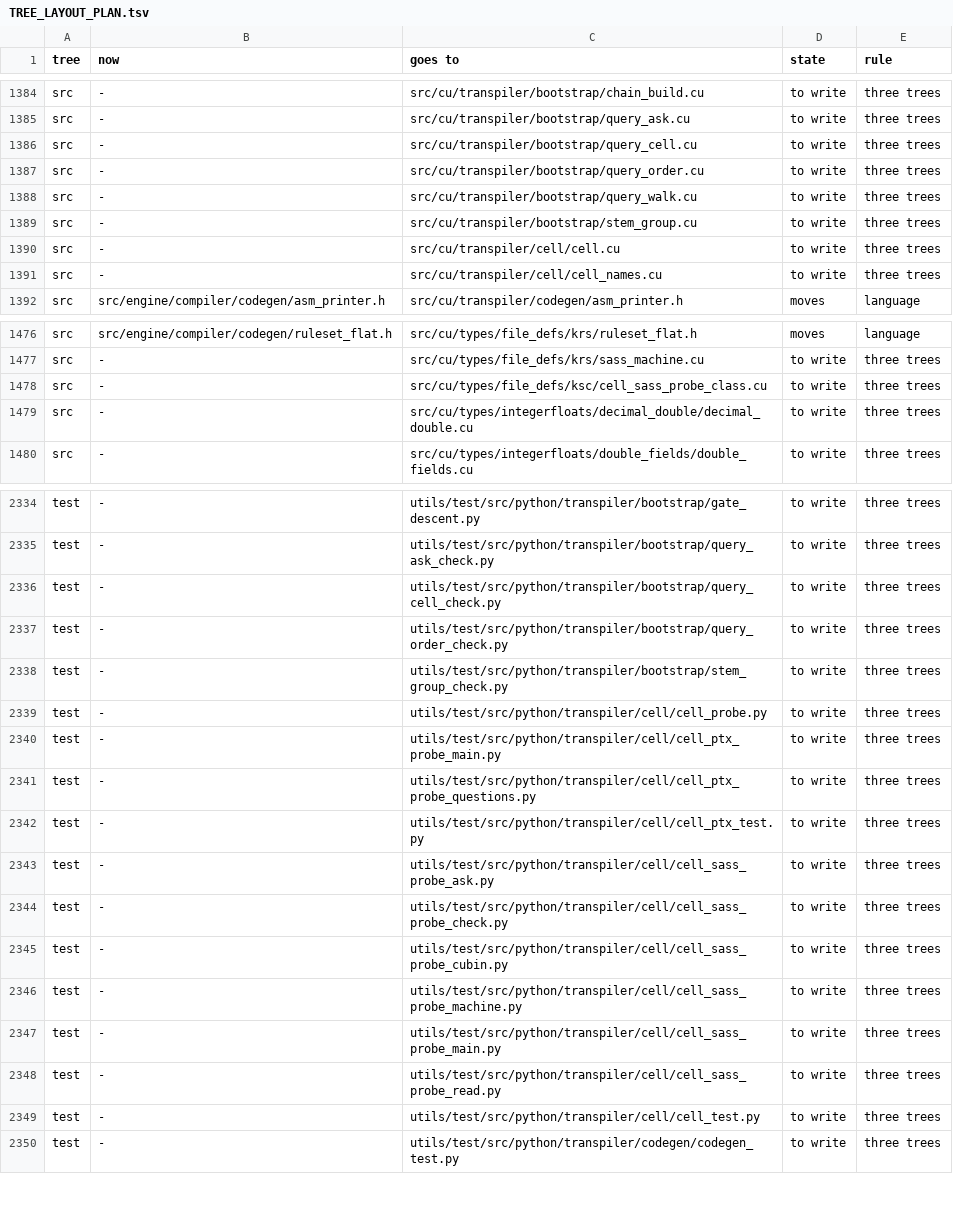
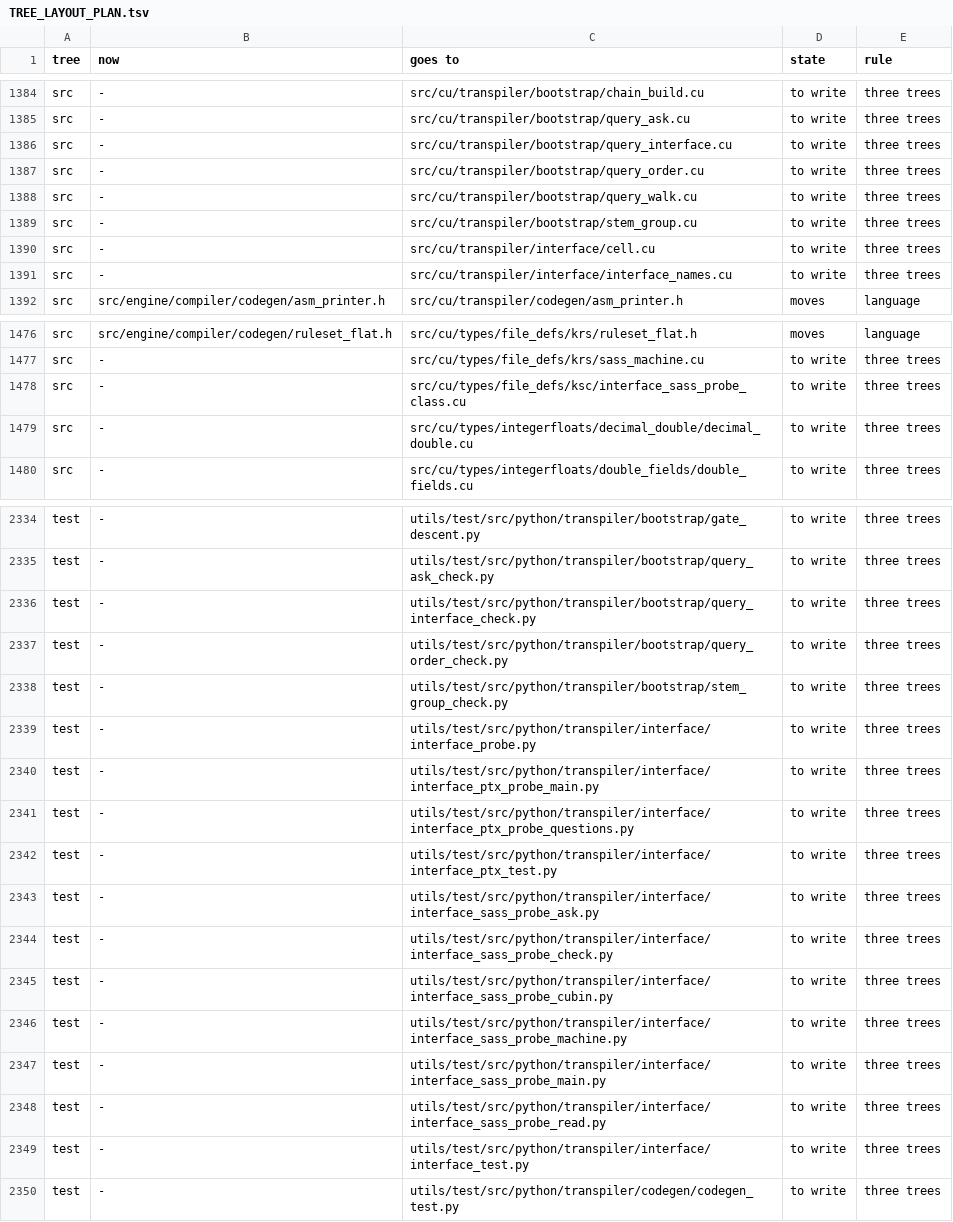
Before and after one commit to dstroy0/anchor_sift, a TSV file: TREE_LAYOUT_PLAN.tsv, drawn as a sheet; only a part is shown, gaps mark what is left out; the diff covers the shown part only.

Commit message:
Rename cell to interface

```diff
--- a/TREE_LAYOUT_PLAN.tsv
+++ b/TREE_LAYOUT_PLAN.tsv
@@ -1385,3 +1385,3 @@ src	-	src/cu/transpiler/bootstrap/chain_build.cu	to write	three trees
 src	-	src/cu/transpiler/bootstrap/query_ask.cu	to write	three trees
-src	-	src/cu/transpiler/bootstrap/query_cell.cu	to write	three trees
+src	-	src/cu/transpiler/bootstrap/query_interface.cu	to write	three trees
 src	-	src/cu/transpiler/bootstrap/query_order.cu	to write	three trees
@@ -1389,4 +1389,4 @@ src	-	src/cu/transpiler/bootstrap/query_walk.cu	to write	three trees
 src	-	src/cu/transpiler/bootstrap/stem_group.cu	to write	three trees
-src	-	src/cu/transpiler/cell/cell.cu	to write	three trees
-src	-	src/cu/transpiler/cell/cell_names.cu	to write	three trees
+src	-	src/cu/transpiler/interface/cell.cu	to write	three trees
+src	-	src/cu/transpiler/interface/interface_names.cu	to write	three trees
 src	src/engine/compiler/codegen/asm_printer.h	src/cu/transpiler/codegen/asm_printer.h	moves	language
@@ -1477,3 +1477,3 @@ src	src/engine/compiler/codegen/ruleset_flat.h	src/cu/types/file_defs/krs/rulese
 src	-	src/cu/types/file_defs/krs/sass_machine.cu	to write	three trees
-src	-	src/cu/types/file_defs/ksc/cell_sass_probe_class.cu	to write	three trees
+src	-	src/cu/types/file_defs/ksc/interface_sass_probe_class.cu	to write	three trees
 src	-	src/cu/types/integerfloats/decimal_double/decimal_double.cu	to write	three trees
@@ -2335,16 +2335,16 @@ test	-	utils/test/src/python/transpiler/bootstrap/gate_descent.py	to write	three
 test	-	utils/test/src/python/transpiler/bootstrap/query_ask_check.py	to write	three trees
-test	-	utils/test/src/python/transpiler/bootstrap/query_cell_check.py	to write	three trees
+test	-	utils/test/src/python/transpiler/bootstrap/query_interface_check.py	to write	three trees
 test	-	utils/test/src/python/transpiler/bootstrap/query_order_check.py	to write	three trees
 test	-	utils/test/src/python/transpiler/bootstrap/stem_group_check.py	to write	three trees
-test	-	utils/test/src/python/transpiler/cell/cell_probe.py	to write	three trees
-test	-	utils/test/src/python/transpiler/cell/cell_ptx_probe_main.py	to write	three trees
-test	-	utils/test/src/python/transpiler/cell/cell_ptx_probe_questions.py	to write	three trees
-test	-	utils/test/src/python/transpiler/cell/cell_ptx_test.py	to write	three trees
-test	-	utils/test/src/python/transpiler/cell/cell_sass_probe_ask.py	to write	three trees
-test	-	utils/test/src/python/transpiler/cell/cell_sass_probe_check.py	to write	three trees
-test	-	utils/test/src/python/transpiler/cell/cell_sass_probe_cubin.py	to write	three trees
-test	-	utils/test/src/python/transpiler/cell/cell_sass_probe_machine.py	to write	three trees
-test	-	utils/test/src/python/transpiler/cell/cell_sass_probe_main.py	to write	three trees
-test	-	utils/test/src/python/transpiler/cell/cell_sass_probe_read.py	to write	three trees
-test	-	utils/test/src/python/transpiler/cell/cell_test.py	to write	three trees
+test	-	utils/test/src/python/transpiler/interface/interface_probe.py	to write	three trees
+test	-	utils/test/src/python/transpiler/interface/interface_ptx_probe_main.py	to write	three trees
+test	-	utils/test/src/python/transpiler/interface/interface_ptx_probe_questions.py	to write	three trees
+test	-	utils/test/src/python/transpiler/interface/interface_ptx_test.py	to write	three trees
+test	-	utils/test/src/python/transpiler/interface/interface_sass_probe_ask.py	to write	three trees
+test	-	utils/test/src/python/transpiler/interface/interface_sass_probe_check.py	to write	three trees
+test	-	utils/test/src/python/transpiler/interface/interface_sass_probe_cubin.py	to write	three trees
+test	-	utils/test/src/python/transpiler/interface/interface_sass_probe_machine.py	to write	three trees
+test	-	utils/test/src/python/transpiler/interface/interface_sass_probe_main.py	to write	three trees
+test	-	utils/test/src/python/transpiler/interface/interface_sass_probe_read.py	to write	three trees
+test	-	utils/test/src/python/transpiler/interface/interface_test.py	to write	three trees
 test	-	utils/test/src/python/transpiler/codegen/codegen_test.py	to write	three trees
```
Also changed, not shown: 62 edited cells elsewhere in this file, 44 other files.
